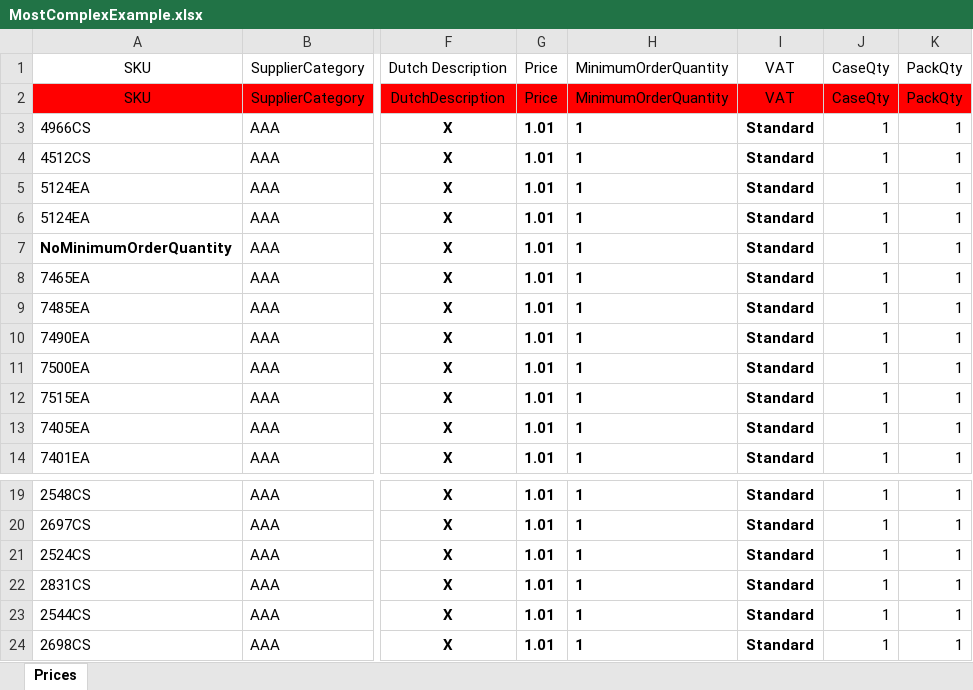
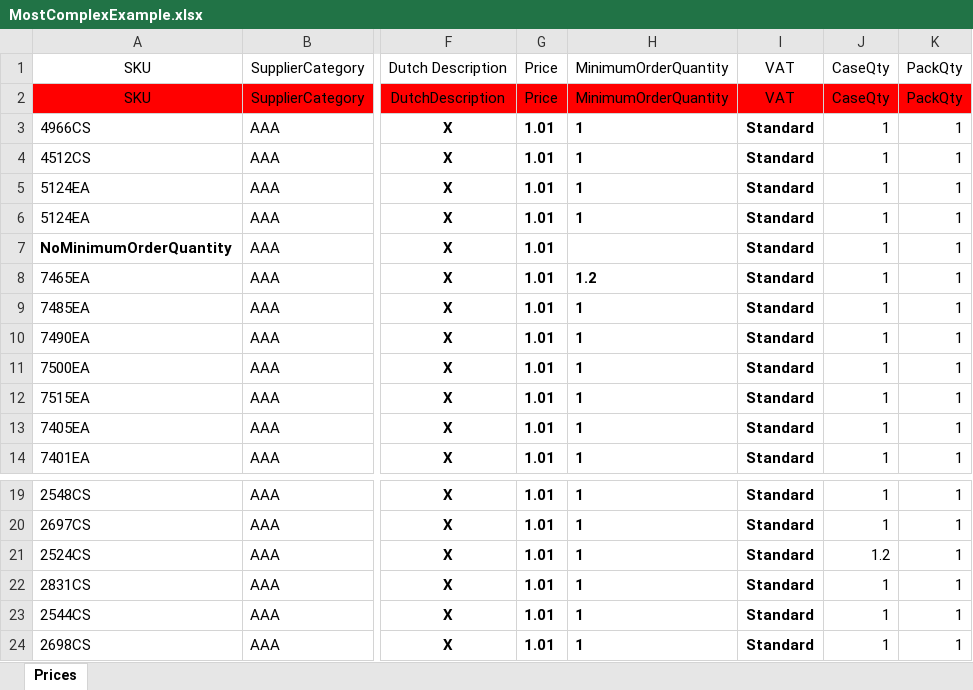
Before and after one commit to ChrisHodges/ExcelToEnumerable, an Excel workbook: ExcelToEnumerable.Tests/TestSpreadsheets/MostComplexExample.xlsx, sheet Prices, drawn as a sheet; only a part is shown, gaps mark what is left out; values as stored, in another font and other column widths than the file's, no borders; conditional formats not drawn; the diff names each change by its address in the sheet, - before the commit and + after, or states it on an @@ line.

Commit message:
Removed poorly specified tests
 - Renamed parameter name for oneOf

```diff
--- a/ExcelToEnumerable.Tests/TestSpreadsheets/MostComplexExample.xlsx (sheet Prices)
+++ b/ExcelToEnumerable.Tests/TestSpreadsheets/MostComplexExample.xlsx (sheet Prices)
-H7: 1
+H7: (empty)
-H8: 1
+H8: 1.2
-J21: 1
+J21: 1.2
```
Also changed, not shown: 3 other files.
